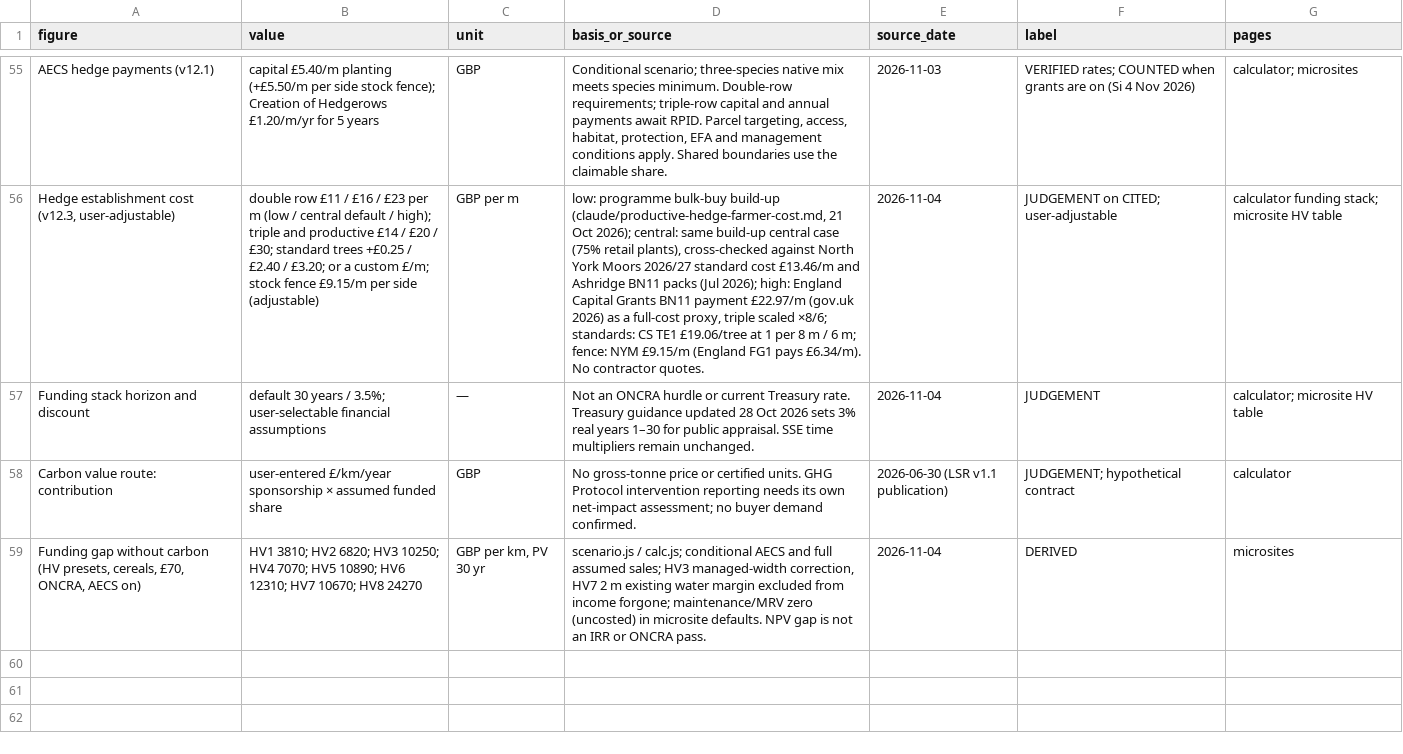
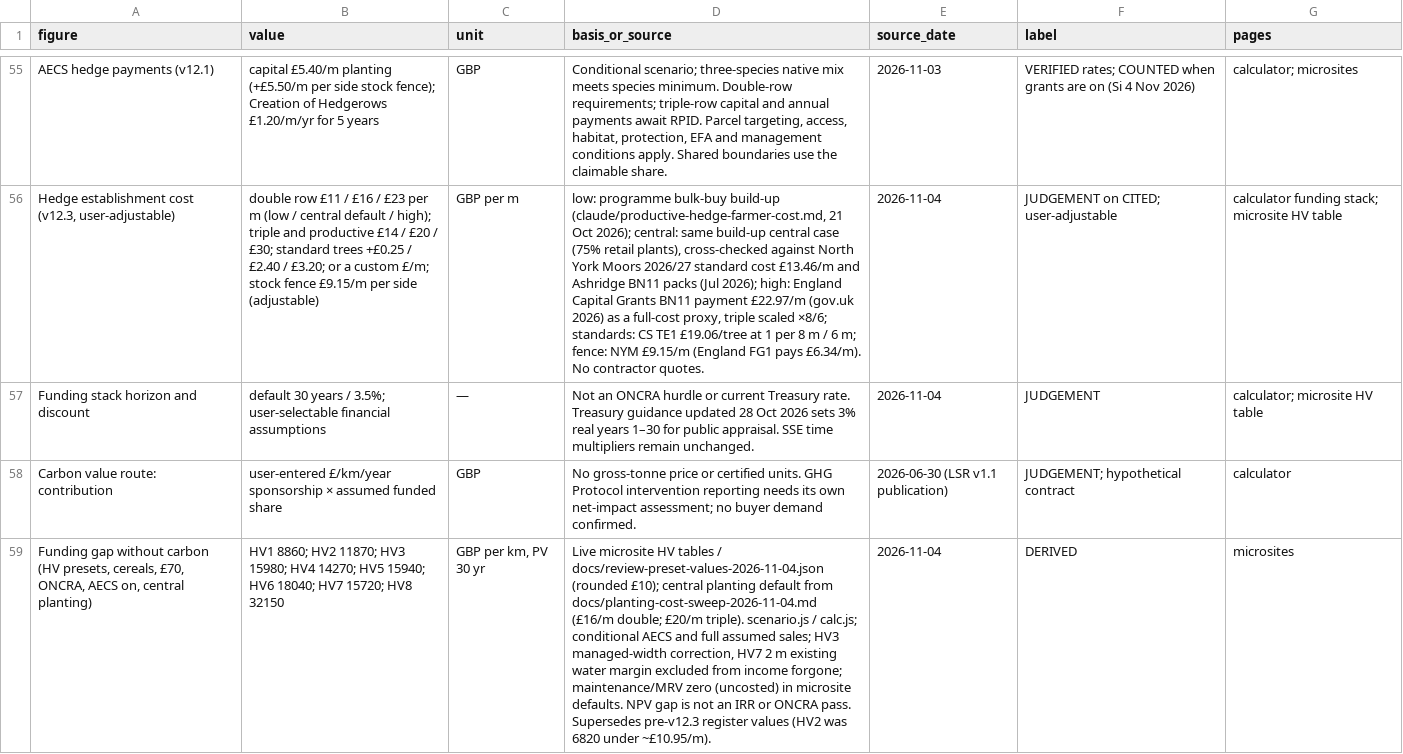
Before and after one commit to siho-herko/fife-shieldbelt-toolkit, a CSV file: docs/figures-register.csv, drawn as a sheet; only a part is shown, gaps mark what is left out; the diff names each change by its address in the sheet, - before the commit and + after, or states it on an @@ line.

```diff
--- a/docs/figures-register.csv
+++ b/docs/figures-register.csv
-A59 (figure): …ONCRA, AECS on)
+A59 (figure): …ONCRA, AECS on, central planting)
-B59 (value): HV1 3810; HV2 6820; HV3 10250; HV4 7070; HV5 10890; HV6 12310; HV7 10670; HV8 24270
+B59 (value): HV1 8860; HV2 11870; HV3 15980; HV4 14270; HV5 15940; HV6 18040; HV7 15720; HV8 32150
-D59 (basis_or_source): scenario.js / calc.js; conditional AECS and full assumed sales; HV3 managed-width correction, HV7 2 m existing water margin excluded from income forgone; maintenance/MRV zero (uncosted) in microsite defaults. NPV gap is not an IRR or ONCRA pass.
+D59 (basis_or_source): Live microsite HV tables / docs/review-preset-values-2026-11-04.json (rounded £10); central planting default from docs/planting-cost-sweep-2026-11-04.md (£16/m double; £20/m triple). scenario.js / calc.js; conditional AECS and full assumed sales; HV3 managed-width correction, HV7 2 m existing water margin excluded from income forgone; maintenance/MRV zero (uncosted) in microsite defaults. NPV gap is not an IRR or ONCRA pass. Supersedes pre-v12.3 register values (HV2 was 6820 under ~£10.95/m).
```
